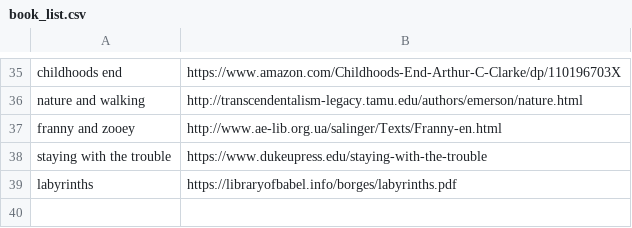
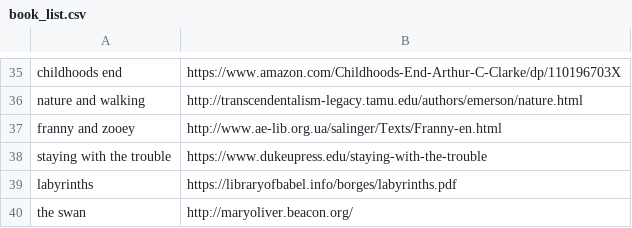
Before and after one commit to ltaylor2/ltaylor2.github.io, a CSV file: Media/book_list.csv, drawn as a sheet; only a part is shown, gaps mark what is left out; the diff names each change by its address in the sheet, - before the commit and + after, or states it on an @@ line.

```diff
--- a/Media/book_list.csv
+++ b/Media/book_list.csv
+row 40: the swan | http://maryoliver.beacon.org/
```
Also changed, not shown: Media/album_list.csv, 3 other files.
